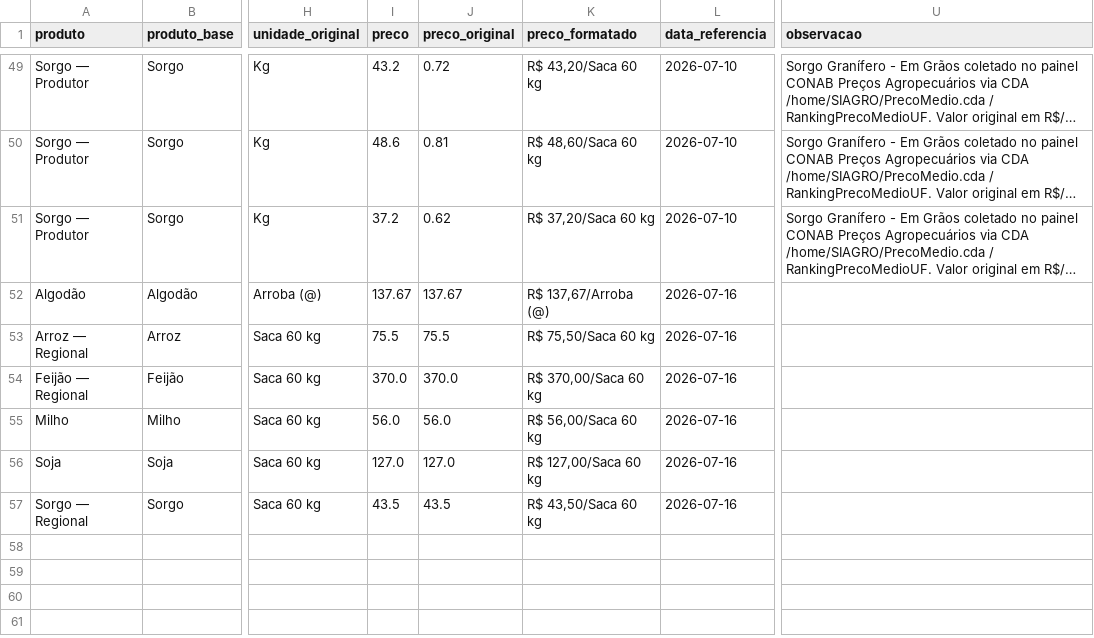
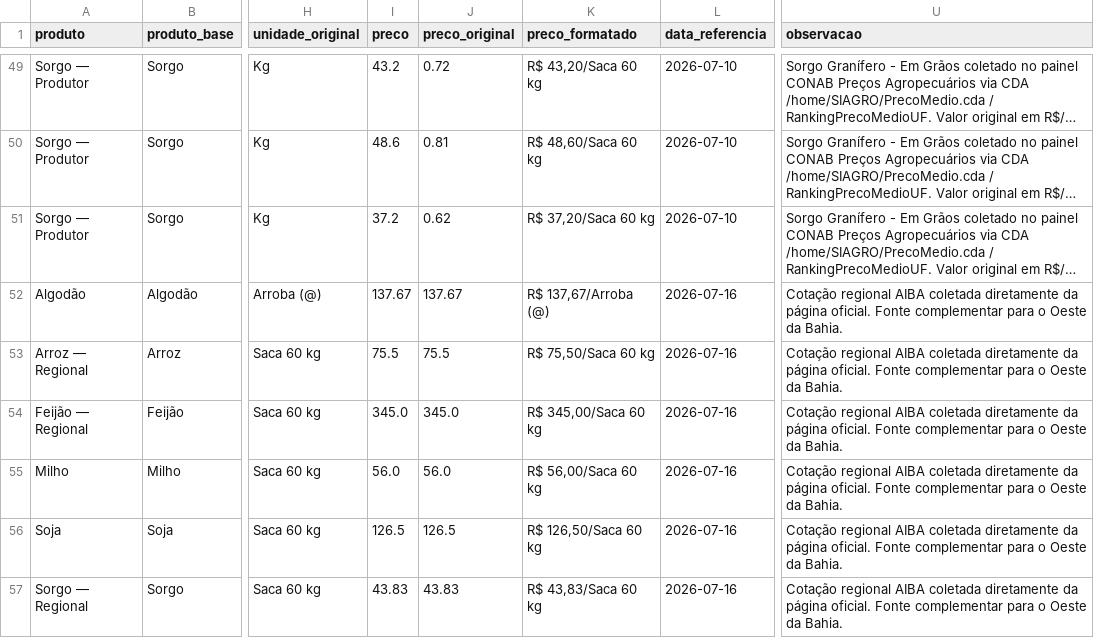
Before and after one commit to idocandido-dotcom/cotacoes, a CSV file: cotacoes/public/cotacoes_nordeste.csv, drawn as a sheet; only a part is shown, gaps mark what is left out; long unchanged cells end in …; the diff names each change by its address in the sheet, - before the commit and + after, or states it on an @@ line.

```diff
--- a/cotacoes/public/cotacoes_nordeste.csv
+++ b/cotacoes/public/cotacoes_nordeste.csv
-U52:U57 (observacao): (empty)
+U52:U57 (observacao): Cotação regional AIBA coletada diretamente da página oficial. Fonte complementar para o Oeste da Bahia.
-I54 (preco): 370.0
+I54 (preco): 345.0
-J54 (preco_original): 370.0
+J54 (preco_original): 345.0
-K54 (preco_formatado): R$ 370,00/Saca 60 kg
+K54 (preco_formatado): R$ 345,00/Saca 60 kg
-I56 (preco): 127.0
+I56 (preco): 126.5
-J56 (preco_original): 127.0
+J56 (preco_original): 126.5
-K56 (preco_formatado): R$ 127,00/Saca 60 kg
+K56 (preco_formatado): R$ 126,50/Saca 60 kg
-I57 (preco): 43.5
+I57 (preco): 43.83
-J57 (preco_original): 43.5
+J57 (preco_original): 43.83
-K57 (preco_formatado): R$ 43,50/Saca 60 kg
+K57 (preco_formatado): R$ 43,83/Saca 60 kg
```
Also changed, not shown: 6 other files.
